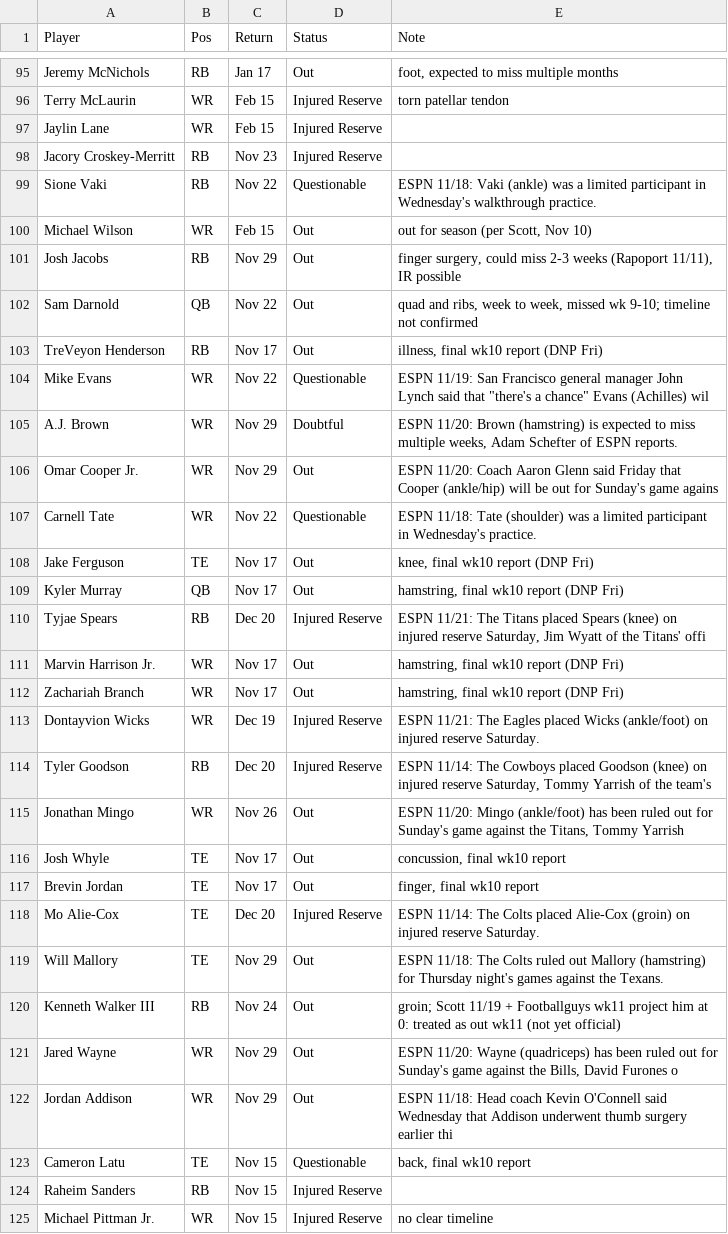
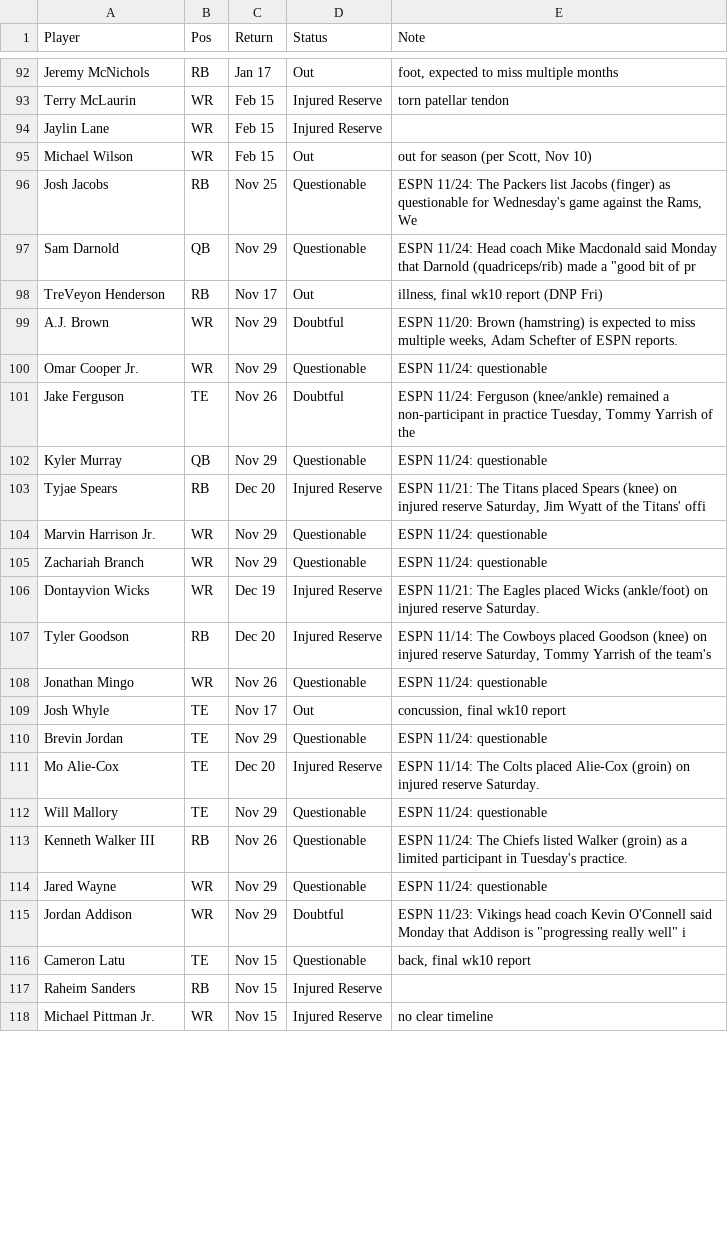
Before and after one commit to scottrshapiro78-cmyk/Fantasy-Football, a TSV file: data/input/news_2026.tsv, drawn as a sheet; only a part is shown, gaps mark what is left out; the diff covers the shown part only.

```diff
--- a/data/input/news_2026.tsv
+++ b/data/input/news_2026.tsv
@@ -97,27 +94,23 @@ Terry McLaurin	WR	Feb 15	Injured Reserve	torn patellar tendon
 Jaylin Lane	WR	Feb 15	Injured Reserve	
-Jacory Croskey-Merritt	RB	Nov 23	Injured Reserve	
-Sione Vaki	RB	Nov 22	Questionable	ESPN 11/18: Vaki (ankle) was a limited participant in Wednesday's walkthrough practice.
 Michael Wilson	WR	Feb 15	Out	out for season (per Scott, Nov 10)
-Josh Jacobs	RB	Nov 29	Out	finger surgery, could miss 2-3 weeks (Rapoport 11/11), IR possible
-Sam Darnold	QB	Nov 22	Out	quad and ribs, week to week, missed wk 9-10; timeline not confirmed
+Josh Jacobs	RB	Nov 25	Questionable	ESPN 11/24: The Packers list Jacobs (finger) as questionable for Wednesday's game against the Rams, We
+Sam Darnold	QB	Nov 29	Questionable	ESPN 11/24: Head coach Mike Macdonald said Monday that Darnold (quadriceps/rib) made a "good bit of pr
 TreVeyon Henderson	RB	Nov 17	Out	illness, final wk10 report (DNP Fri)
-Mike Evans	WR	Nov 22	Questionable	ESPN 11/19: San Francisco general manager John Lynch said that "there's a chance" Evans (Achilles) wil
 A.J. Brown	WR	Nov 29	Doubtful	ESPN 11/20: Brown (hamstring) is expected to miss multiple weeks, Adam Schefter of ESPN reports.
-Omar Cooper Jr.	WR	Nov 29	Out	ESPN 11/20: Coach Aaron Glenn said Friday that Cooper (ankle/hip) will be out for Sunday's game agains
-Carnell Tate	WR	Nov 22	Questionable	ESPN 11/18: Tate (shoulder) was a limited participant in Wednesday's practice.
-Jake Ferguson	TE	Nov 17	Out	knee, final wk10 report (DNP Fri)
-Kyler Murray	QB	Nov 17	Out	hamstring, final wk10 report (DNP Fri)
+Omar Cooper Jr.	WR	Nov 29	Questionable	ESPN 11/24: questionable
+Jake Ferguson	TE	Nov 26	Doubtful	ESPN 11/24: Ferguson (knee/ankle) remained a non-participant in practice Tuesday, Tommy Yarrish of the
+Kyler Murray	QB	Nov 29	Questionable	ESPN 11/24: questionable
 Tyjae Spears	RB	Dec 20	Injured Reserve	ESPN 11/21: The Titans placed Spears (knee) on injured reserve Saturday, Jim Wyatt of the Titans' offi
-Marvin Harrison Jr.	WR	Nov 17	Out	hamstring, final wk10 report (DNP Fri)
-Zachariah Branch	WR	Nov 17	Out	hamstring, final wk10 report (DNP Fri)
+Marvin Harrison Jr.	WR	Nov 29	Questionable	ESPN 11/24: questionable
+Zachariah Branch	WR	Nov 29	Questionable	ESPN 11/24: questionable
 Dontayvion Wicks	WR	Dec 19	Injured Reserve	ESPN 11/21: The Eagles placed Wicks (ankle/foot) on injured reserve Saturday.
 Tyler Goodson	RB	Dec 20	Injured Reserve	ESPN 11/14: The Cowboys placed Goodson (knee) on injured reserve Saturday, Tommy Yarrish of the team's
-Jonathan Mingo	WR	Nov 26	Out	ESPN 11/20: Mingo (ankle/foot) has been ruled out for Sunday's game against the Titans, Tommy Yarrish
+Jonathan Mingo	WR	Nov 26	Questionable	ESPN 11/24: questionable
 Josh Whyle	TE	Nov 17	Out	concussion, final wk10 report
-Brevin Jordan	TE	Nov 17	Out	finger, final wk10 report
+Brevin Jordan	TE	Nov 29	Questionable	ESPN 11/24: questionable
 Mo Alie-Cox	TE	Dec 20	Injured Reserve	ESPN 11/14: The Colts placed Alie-Cox (groin) on injured reserve Saturday.
-Will Mallory	TE	Nov 29	Out	ESPN 11/18: The Colts ruled out Mallory (hamstring) for Thursday night's games against the Texans.
-Kenneth Walker III	RB	Nov 24	Out	groin; Scott 11/19 + Footballguys wk11 project him at 0: treated as out wk11 (not yet official)
-Jared Wayne	WR	Nov 29	Out	ESPN 11/20: Wayne (quadriceps) has been ruled out for Sunday's game against the Bills, David Furones o
-Jordan Addison	WR	Nov 29	Out	ESPN 11/18: Head coach Kevin O'Connell said Wednesday that Addison underwent thumb surgery earlier thi
+Will Mallory	TE	Nov 29	Questionable	ESPN 11/24: questionable
+Kenneth Walker III	RB	Nov 26	Questionable	ESPN 11/24: The Chiefs listed Walker (groin) as a limited participant in Tuesday's practice.
+Jared Wayne	WR	Nov 29	Questionable	ESPN 11/24: questionable
+Jordan Addison	WR	Nov 29	Doubtful	ESPN 11/23: Vikings head coach Kevin O'Connell said Monday that Addison is "progressing really well" i
 Cameron Latu	TE	Nov 15	Questionable	back, final wk10 report
```
Also changed, not shown: 3 removed rows and 10 edited cells elsewhere in this file, data/tracking/accuracy_log.csv, 2 other files.
